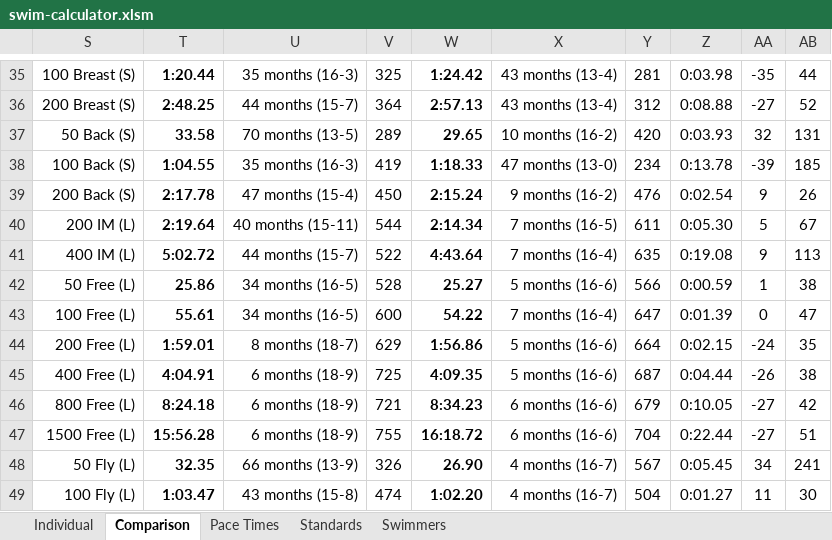
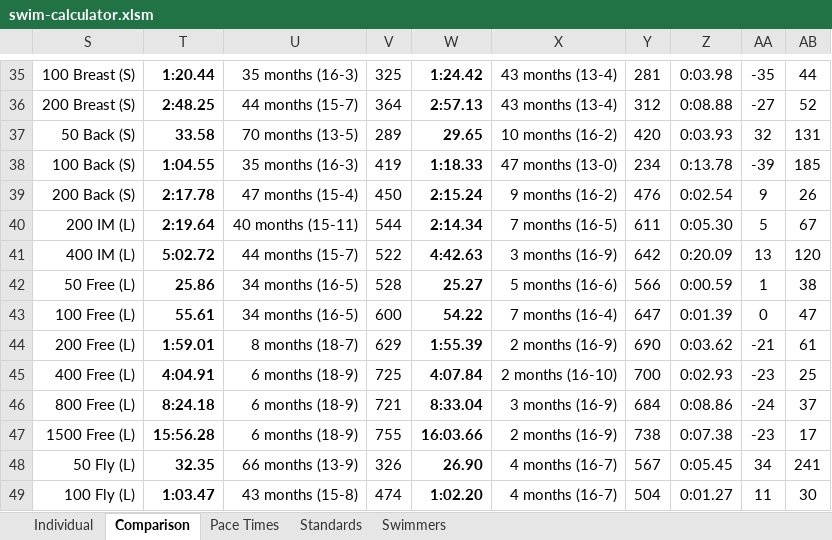
Before and after one commit to Subject2Risk/swim-report, an Excel workbook: swim-calculator.xlsm, sheet Comparison, drawn as a sheet; only a part is shown, gaps mark what is left out; values as stored, in another font and other column widths than the file's, no borders; conditional formats not drawn; the diff covers the shown part only; the diff names each change by its address in the sheet, - before the commit and + after, or states it on an @@ line.

```diff
--- a/swim-calculator.xlsm (sheet Comparison)
+++ b/swim-calculator.xlsm (sheet Comparison)
-W41: 4:43.64
+W41: 4:42.63
-X41: 7 months (16-4)
+X41: 3 months (16-9)
-Y41: 635
+Y41: 642
-Z41: 0:19.08
+Z41: 0:20.09
-AA41: 9
+AA41: 13
-AB41: 113
+AB41: 120
-W44: 1:56.86
+W44: 1:55.39
-X44: 5 months (16-6)
+X44: 2 months (16-9)
-Y44: 664
+Y44: 690
-Z44: 0:02.15
+Z44: 0:03.62
-AA44: -24
+AA44: -21
-AB44: 35
+AB44: 61
-W45: 4:09.35
+W45: 4:07.84
-X45: 5 months (16-6)
+X45: 2 months (16-10)
-Y45: 687
+Y45: 700
-Z45: 0:04.44
+Z45: 0:02.93
-AA45: -26
+AA45: -23
-AB45: 38
+AB45: 25
-W46: 8:34.23
+W46: 8:33.04
-X46: 6 months (16-6)
+X46: 3 months (16-9)
-Y46: 679
+Y46: 684
-Z46: 0:10.05
+Z46: 0:08.86
-AA46: -27
+AA46: -24
-AB46: 42
+AB46: 37
-W47: 16:18.72
+W47: 16:03.66
-X47: 6 months (16-6)
+X47: 2 months (16-9)
-Y47: 704
+Y47: 738
-Z47: 0:22.44
+Z47: 0:07.38
-AA47: -27
+AA47: -23
-AB47: 51
+AB47: 17
```
Also changed, not shown: 6 edited cells elsewhere in this sheet, sheet Individual, sheet Pace Times, sheet Standards, formulas that keep their value, hidden cells, 5 other files.
